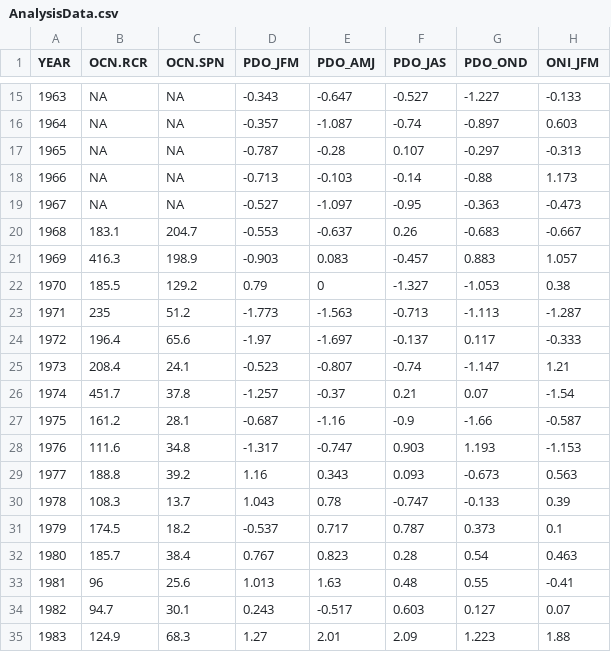
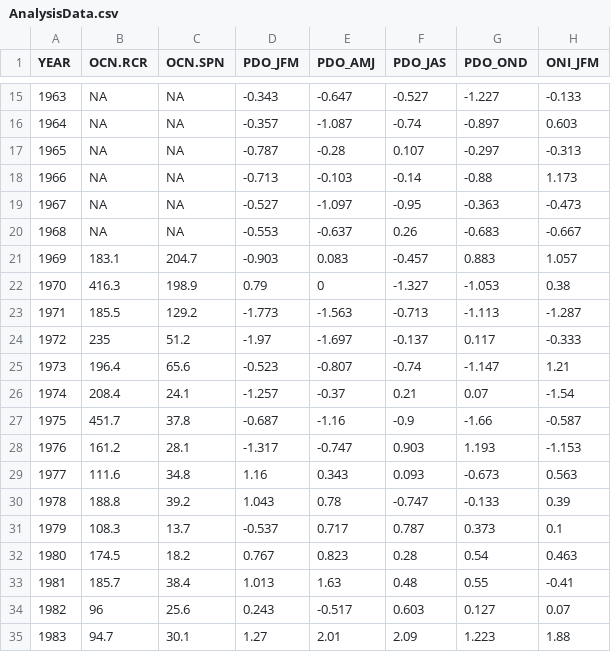
Before and after one commit to tcwain/EphemeralRelationships, a CSV file: Data/AnalysisData.csv, drawn as a sheet; only a part is shown, gaps mark what is left out; the diff covers the shown part only; the diff names each change by its address in the sheet, - before the commit and + after, or states it on an @@ line.

```diff
--- a/Data/AnalysisData.csv
+++ b/Data/AnalysisData.csv
-B20 (OCN.RCR): 183.1
+B20 (OCN.RCR): NA
-C20 (OCN.SPN): 204.7
+C20 (OCN.SPN): NA
-B21 (OCN.RCR): 416.3
+B21 (OCN.RCR): 183.1
-C21 (OCN.SPN): 198.9
+C21 (OCN.SPN): 204.7
-B22 (OCN.RCR): 185.5
+B22 (OCN.RCR): 416.3
-C22 (OCN.SPN): 129.2
+C22 (OCN.SPN): 198.9
-B23 (OCN.RCR): 235
+B23 (OCN.RCR): 185.5
-C23 (OCN.SPN): 51.2
+C23 (OCN.SPN): 129.2
-B24 (OCN.RCR): 196.4
+B24 (OCN.RCR): 235
-C24 (OCN.SPN): 65.6
+C24 (OCN.SPN): 51.2
-B25 (OCN.RCR): 208.4
+B25 (OCN.RCR): 196.4
-C25 (OCN.SPN): 24.1
+C25 (OCN.SPN): 65.6
-B26 (OCN.RCR): 451.7
+B26 (OCN.RCR): 208.4
-C26 (OCN.SPN): 37.8
+C26 (OCN.SPN): 24.1
-B27 (OCN.RCR): 161.2
+B27 (OCN.RCR): 451.7
-C27 (OCN.SPN): 28.1
+C27 (OCN.SPN): 37.8
-B28 (OCN.RCR): 111.6
+B28 (OCN.RCR): 161.2
-C28 (OCN.SPN): 34.8
+C28 (OCN.SPN): 28.1
-B29 (OCN.RCR): 188.8
+B29 (OCN.RCR): 111.6
-C29 (OCN.SPN): 39.2
+C29 (OCN.SPN): 34.8
-B30 (OCN.RCR): 108.3
+B30 (OCN.RCR): 188.8
-C30 (OCN.SPN): 13.7
+C30 (OCN.SPN): 39.2
-B31 (OCN.RCR): 174.5
+B31 (OCN.RCR): 108.3
-C31 (OCN.SPN): 18.2
+C31 (OCN.SPN): 13.7
-B32 (OCN.RCR): 185.7
+B32 (OCN.RCR): 174.5
-C32 (OCN.SPN): 38.4
+C32 (OCN.SPN): 18.2
-B33 (OCN.RCR): 96
+B33 (OCN.RCR): 185.7
-C33 (OCN.SPN): 25.6
+C33 (OCN.SPN): 38.4
-B34 (OCN.RCR): 94.7
+B34 (OCN.RCR): 96
-C34 (OCN.SPN): 30.1
+C34 (OCN.SPN): 25.6
-B35 (OCN.RCR): 124.9
+B35 (OCN.RCR): 94.7
-C35 (OCN.SPN): 68.3
+C35 (OCN.SPN): 30.1
```
Also changed, not shown: 67 edited cells elsewhere in this file, 1 other file.
